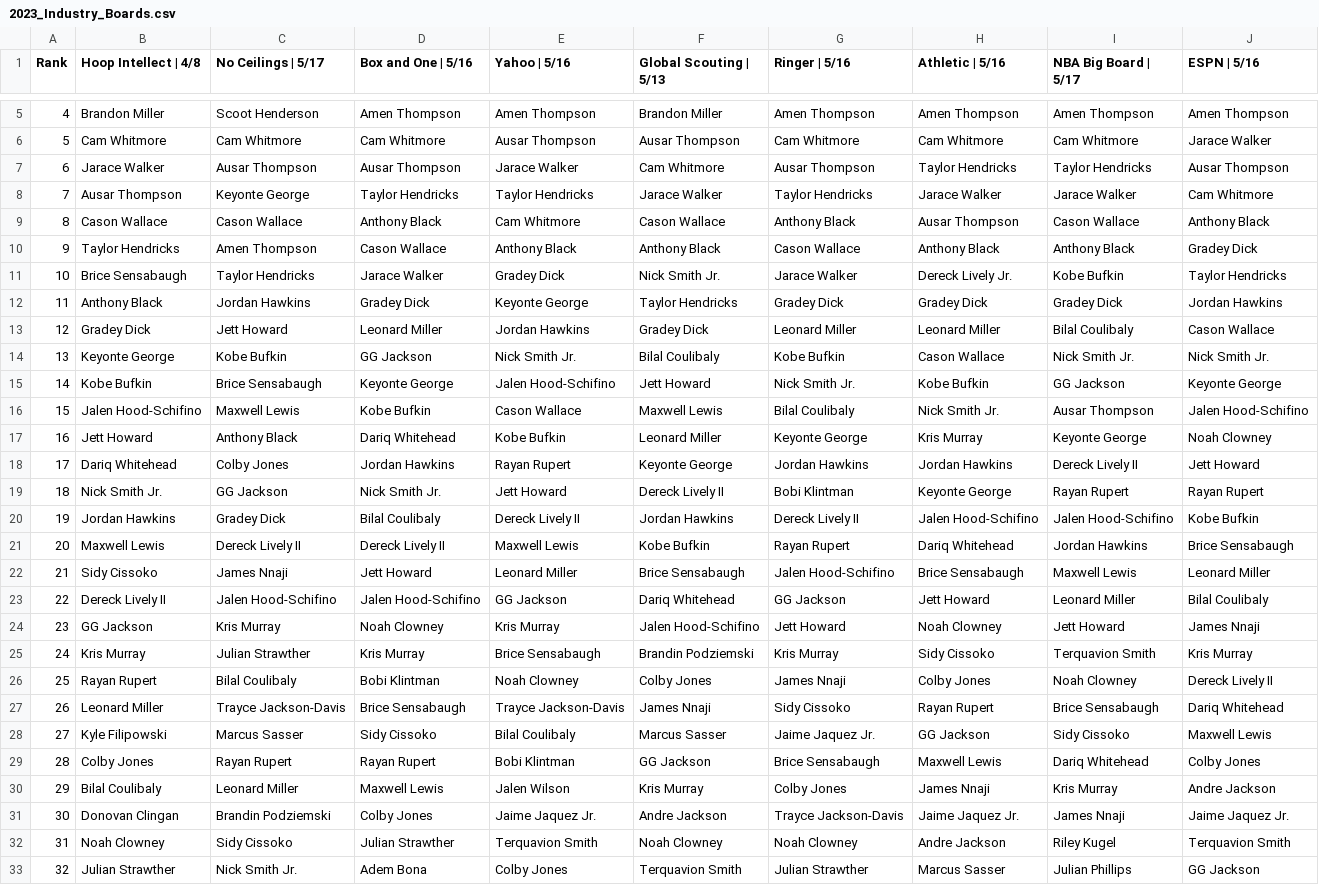
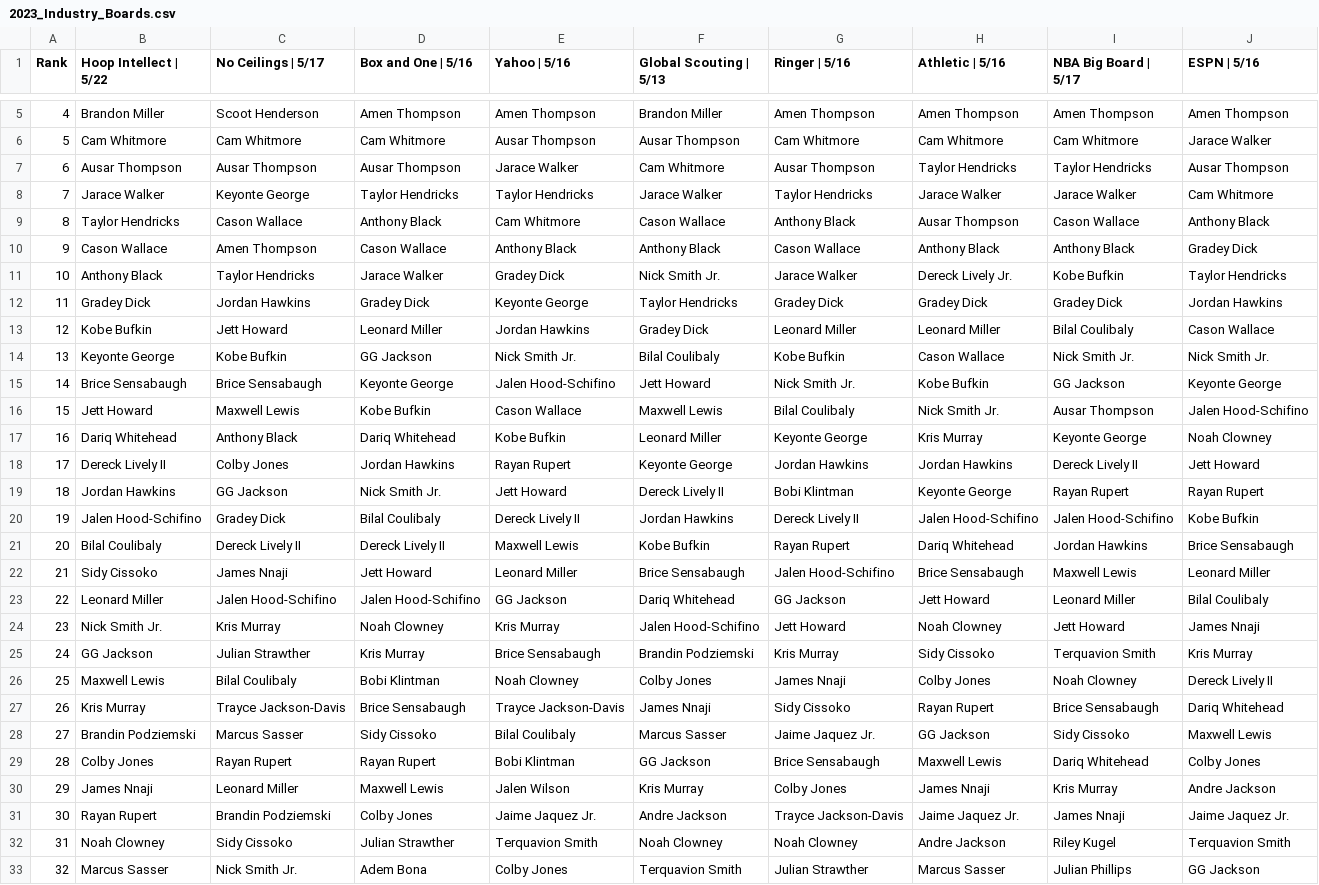
Before and after one commit to adambushman/basketball-data, a CSV file: draft/2023_Industry_Boards.csv, drawn as a sheet; only a part is shown, gaps mark what is left out; the diff covers the shown part only; the diff names each change by its address in the sheet, - before the commit and + after, or states it on an @@ line.

Commit message:
Updated with Hoop Intellect board

```diff
--- a/draft/2023_Industry_Boards.csv
+++ b/draft/2023_Industry_Boards.csv
-B1: Hoop Intellect | 4/8
+B1: Hoop Intellect | 5/22
-B7 (Hoop Intellect | 5/22): Jarace Walker
+B7 (Hoop Intellect | 5/22): Ausar Thompson
-B8 (Hoop Intellect | 5/22): Ausar Thompson
+B8 (Hoop Intellect | 5/22): Jarace Walker
-B9 (Hoop Intellect | 5/22): Cason Wallace
+B9 (Hoop Intellect | 5/22): Taylor Hendricks
-B10 (Hoop Intellect | 5/22): Taylor Hendricks
+B10 (Hoop Intellect | 5/22): Cason Wallace
-B11 (Hoop Intellect | 5/22): Brice Sensabaugh
+B11 (Hoop Intellect | 5/22): Anthony Black
-B12 (Hoop Intellect | 5/22): Anthony Black
+B12 (Hoop Intellect | 5/22): Gradey Dick
-B13 (Hoop Intellect | 5/22): Gradey Dick
+B13 (Hoop Intellect | 5/22): Kobe Bufkin
-B15 (Hoop Intellect | 5/22): Kobe Bufkin
+B15 (Hoop Intellect | 5/22): Brice Sensabaugh
-B16 (Hoop Intellect | 5/22): Jalen Hood-Schifino
+B16 (Hoop Intellect | 5/22): Jett Howard
-B17 (Hoop Intellect | 5/22): Jett Howard
+B17 (Hoop Intellect | 5/22): Dariq Whitehead
-B18 (Hoop Intellect | 5/22): Dariq Whitehead
+B18 (Hoop Intellect | 5/22): Dereck Lively II
-B19 (Hoop Intellect | 5/22): Nick Smith Jr.
+B19 (Hoop Intellect | 5/22): Jordan Hawkins
-B20 (Hoop Intellect | 5/22): Jordan Hawkins
+B20 (Hoop Intellect | 5/22): Jalen Hood-Schifino
-B21 (Hoop Intellect | 5/22): Maxwell Lewis
+B21 (Hoop Intellect | 5/22): Bilal Coulibaly
-B23 (Hoop Intellect | 5/22): Dereck Lively II
+B23 (Hoop Intellect | 5/22): Leonard Miller
-B24 (Hoop Intellect | 5/22): GG Jackson
+B24 (Hoop Intellect | 5/22): Nick Smith Jr.
-B25 (Hoop Intellect | 5/22): Kris Murray
+B25 (Hoop Intellect | 5/22): GG Jackson
-B26 (Hoop Intellect | 5/22): Rayan Rupert
+B26 (Hoop Intellect | 5/22): Maxwell Lewis
-B27 (Hoop Intellect | 5/22): Leonard Miller
+B27 (Hoop Intellect | 5/22): Kris Murray
-B28 (Hoop Intellect | 5/22): Kyle Filipowski
+B28 (Hoop Intellect | 5/22): Brandin Podziemski
-B30 (Hoop Intellect | 5/22): Bilal Coulibaly
+B30 (Hoop Intellect | 5/22): James Nnaji
-B31 (Hoop Intellect | 5/22): Donovan Clingan
+B31 (Hoop Intellect | 5/22): Rayan Rupert
-B33 (Hoop Intellect | 5/22): Julian Strawther
+B33 (Hoop Intellect | 5/22): Marcus Sasser
```
Also changed, not shown: 26 edited cells elsewhere in this file.
